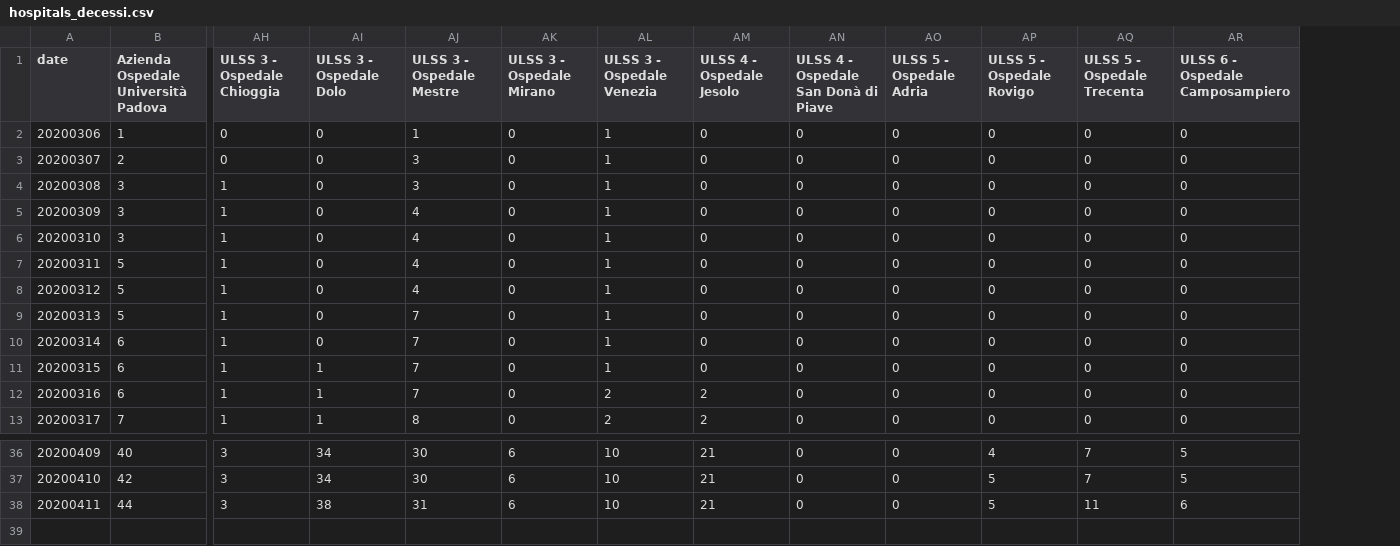
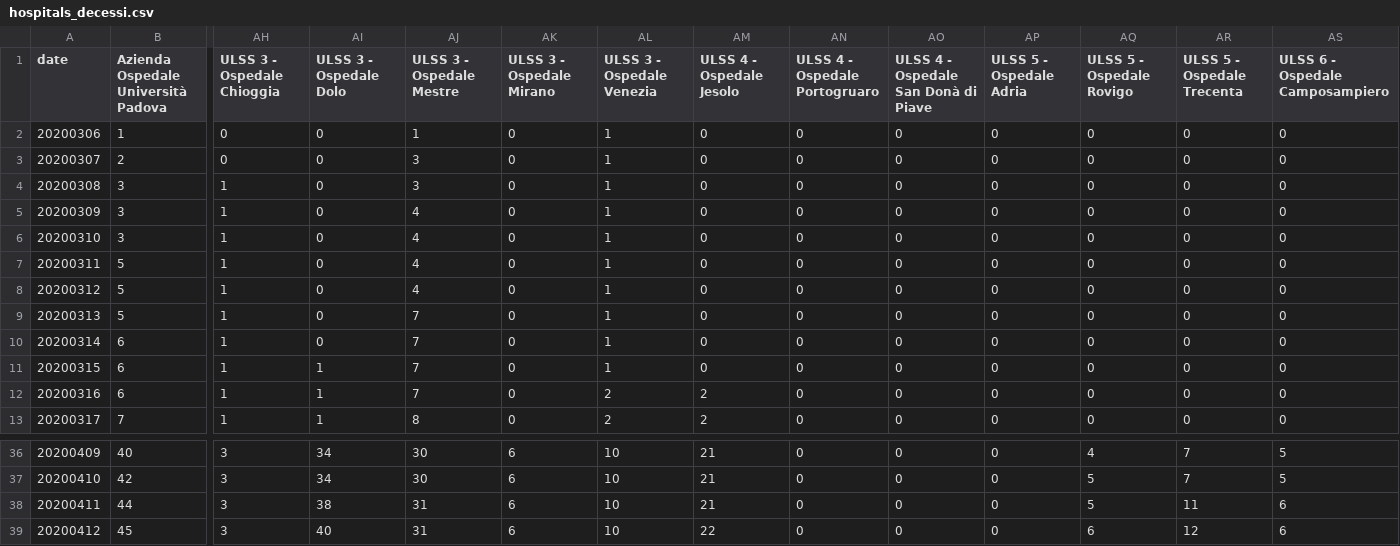
Before and after one commit to simogasp/covid19-veneto, a CSV file: csv_data/hospitals_decessi.csv, drawn as a sheet; only a part is shown, gaps mark what is left out; rows hold the shown columns only; the diff names each change by its address in the sheet, - before the commit and + after, or states it on an @@ line.

```diff
--- a/csv_data/hospitals_decessi.csv
+++ b/csv_data/hospitals_decessi.csv
+column AN (ULSS 4 - Ospedale Portogruaro), rows 2-13: all 0; rows 36-38: all 0
+row 39: 20200412 | 45 | 3 | 40 | 31 | 6 | 10 | 22 | 0 | 0 | 0 | 6 | 12 | 6
```
Also changed, not shown: csv_data/hospitals_dimessi.csv, csv_data/hospitals_non_critici.csv, 10 other files.
